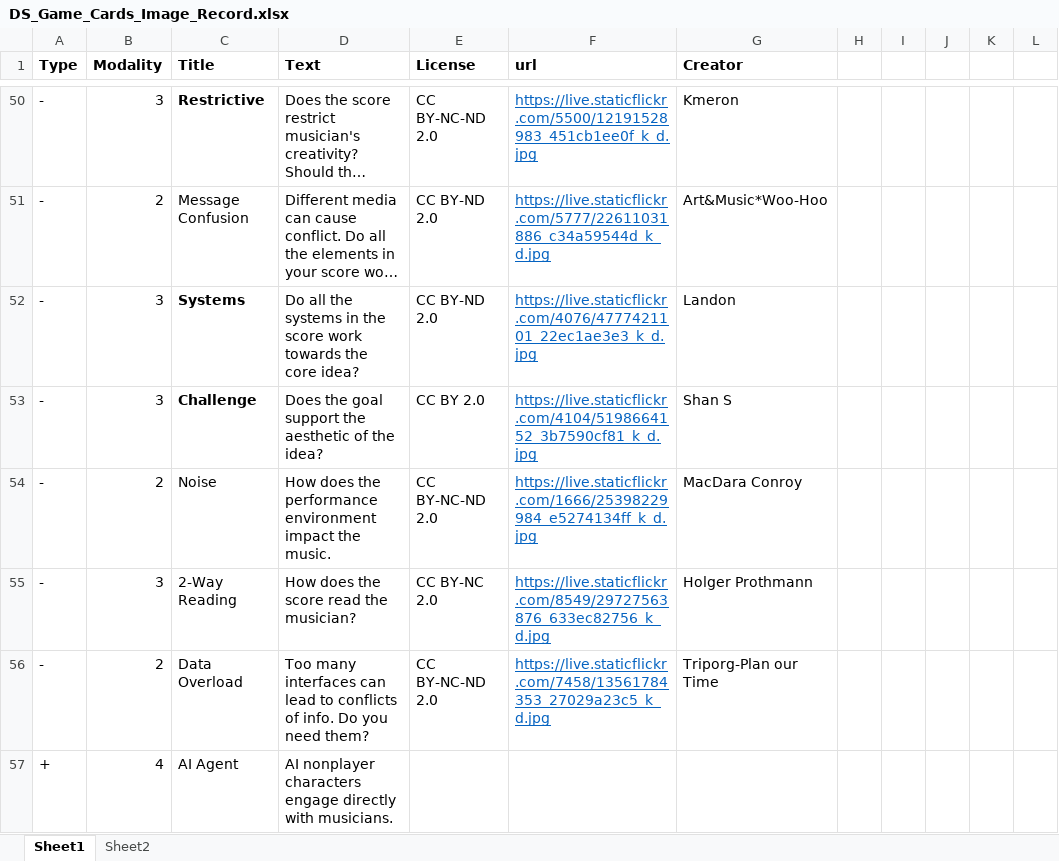
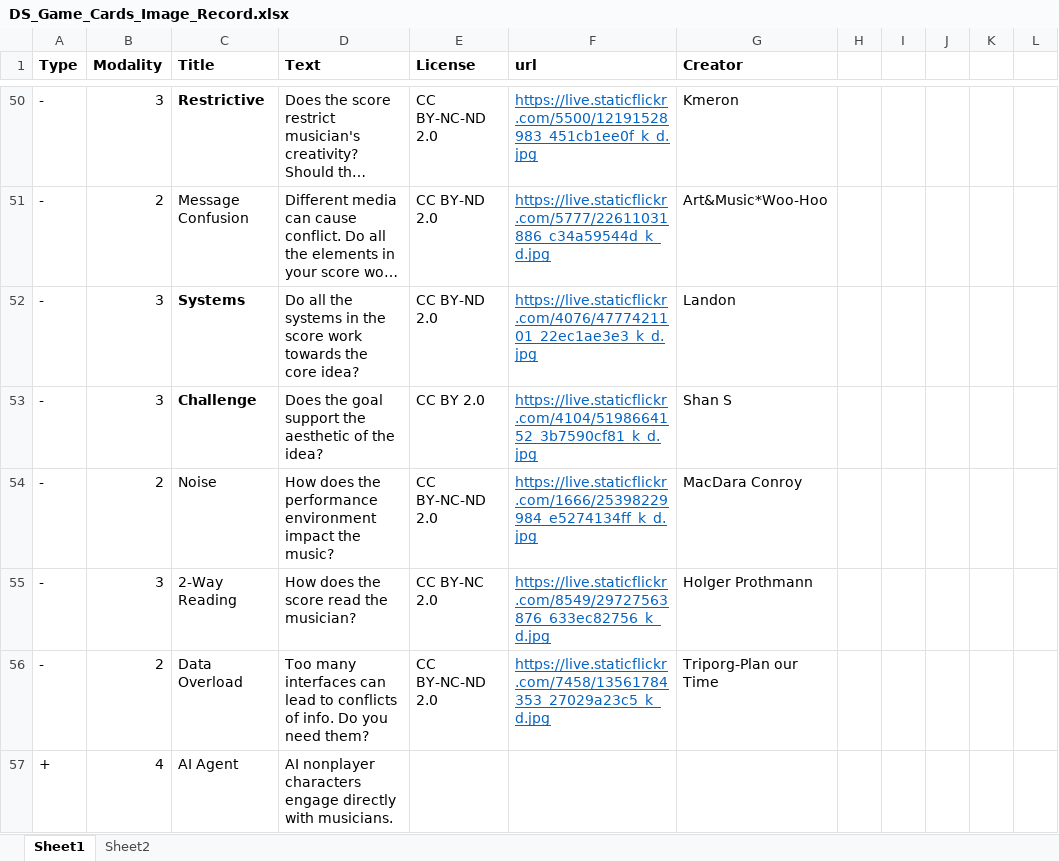
Before and after one commit to DigiScore/digiscore_creativity_cards, an Excel workbook: DS_Game_Cards_Image_Record.xlsx, sheet Sheet1, drawn as a sheet; only a part is shown, gaps mark what is left out; long unchanged cells end in …; values as stored, in another font and other column widths than the file's, no borders; the diff covers the shown part only; the diff names each change by its address in the sheet, - before the commit and + after, or states it on an @@ line.

```diff
--- a/DS_Game_Cards_Image_Record.xlsx (sheet Sheet1)
+++ b/DS_Game_Cards_Image_Record.xlsx (sheet Sheet1)
-D54 (Text): …impact the music.
+D54 (Text): …impact the music?
```
Also changed, not shown: 13 edited cells and cell formats elsewhere in this sheet, 2 other files.
